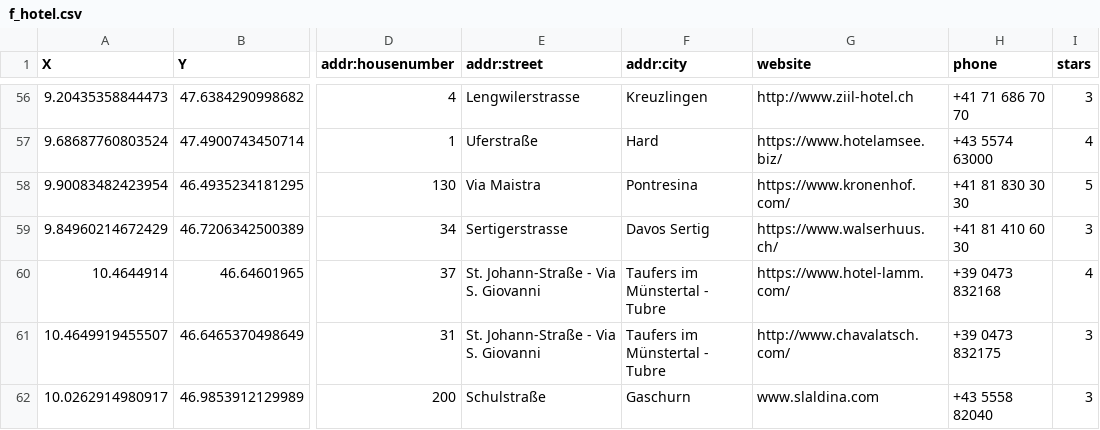
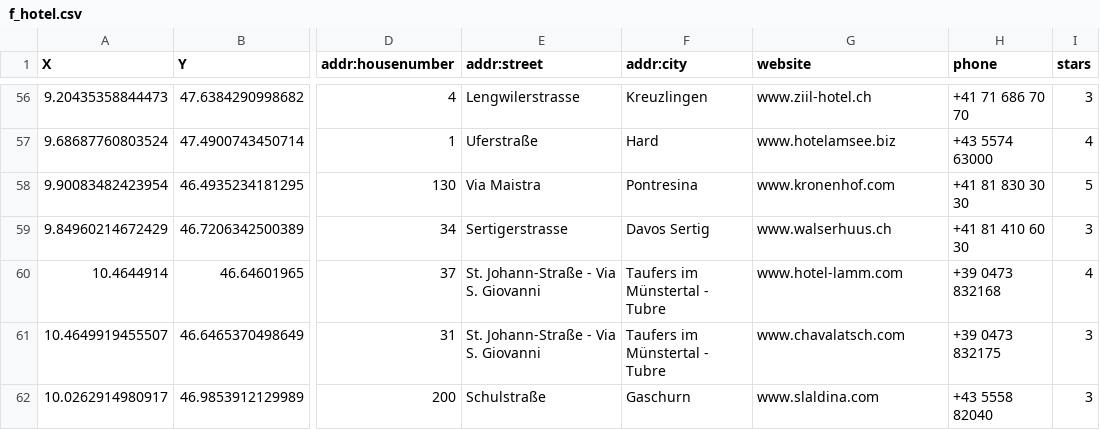
Before and after one commit to Bokica08/SwissHousing, a CSV file: Homework1/Filtered csv data/f_hotel.csv, drawn as a sheet; only a part is shown, gaps mark what is left out; the diff covers the shown part only; the diff names each change by its address in the sheet, - before the commit and + after, or states it on an @@ line.

```diff
--- a/Homework1/Filtered csv data/f_hotel.csv
+++ b/Homework1/Filtered csv data/f_hotel.csv
-G56 (website): http://www.ziil-hotel.ch
+G56 (website): www.ziil-hotel.ch
-G57 (website): https://www.hotelamsee.biz/
+G57 (website): www.hotelamsee.biz
-G58 (website): https://www.kronenhof.com/
+G58 (website): www.kronenhof.com
-G59 (website): https://www.walserhuus.ch/
+G59 (website): www.walserhuus.ch
-G60 (website): https://www.hotel-lamm.com/
+G60 (website): www.hotel-lamm.com
-G61 (website): http://www.chavalatsch.com/
+G61 (website): www.chavalatsch.com
```
Also changed, not shown: 54 edited cells elsewhere in this file, 19 other files.
